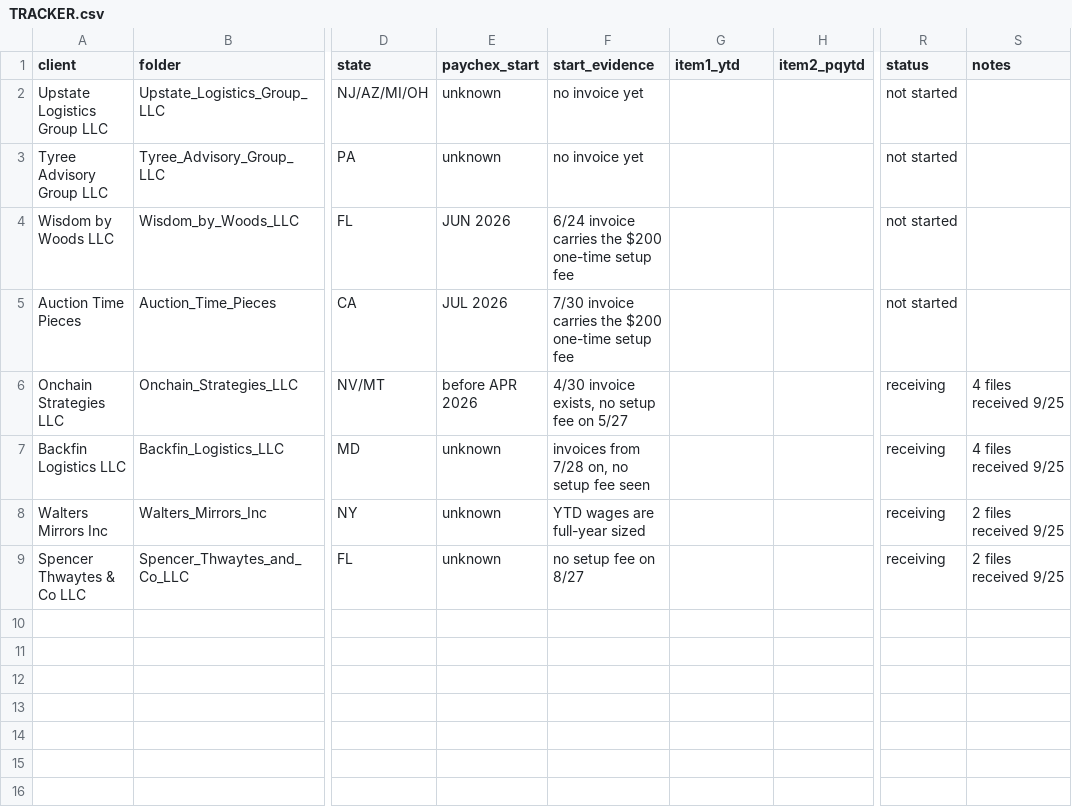
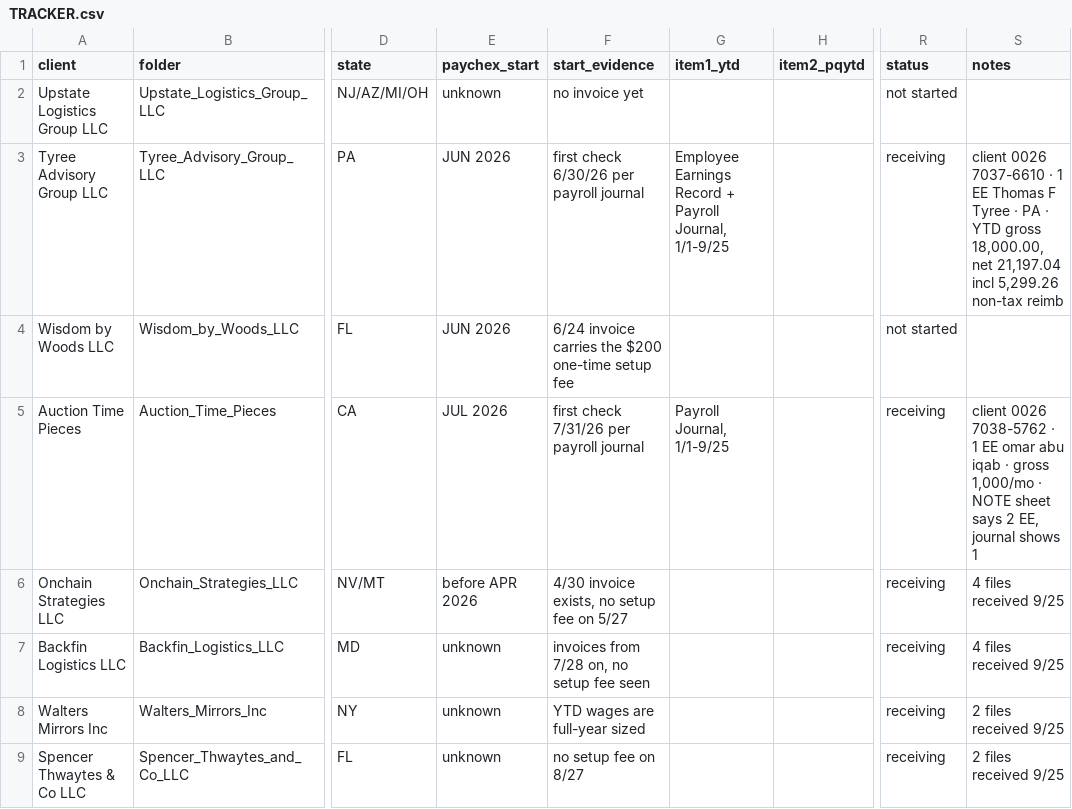
Before and after one commit to elicolman41-code/adppartners, a CSV file: output/stephen/clients/TRACKER.csv, drawn as a sheet; only a part is shown, gaps mark what is left out; the diff names each change by its address in the sheet, - before the commit and + after, or states it on an @@ line.

```diff
--- a/output/stephen/clients/TRACKER.csv
+++ b/output/stephen/clients/TRACKER.csv
-E3 (paychex_start): unknown
+E3 (paychex_start): JUN 2026
-F3 (start_evidence): no invoice yet
+F3 (start_evidence): first check 6/30/26 per payroll journal
-G3 (item1_ytd): (empty)
+G3 (item1_ytd): Employee Earnings Record + Payroll Journal, 1/1-9/25
-R3 (status): not started
+R3 (status): receiving
-S3 (notes): (empty)
+S3 (notes): client 0026 7037-6610 · 1 EE Thomas F Tyree · PA · YTD gross 18,000.00, net 21,197.04 incl 5,299.26 non-tax reimb
-F5 (start_evidence): 7/30 invoice carries the $200 one-time setup fee
+F5 (start_evidence): first check 7/31/26 per payroll journal
-G5 (item1_ytd): (empty)
+G5 (item1_ytd): Payroll Journal, 1/1-9/25
-R5 (status): not started
+R5 (status): receiving
-S5 (notes): (empty)
+S5 (notes): client 0026 7038-5762 · 1 EE omar abu iqab · gross 1,000/mo · NOTE sheet says 2 EE, journal shows 1
```
Also changed, not shown: 3 other files.
